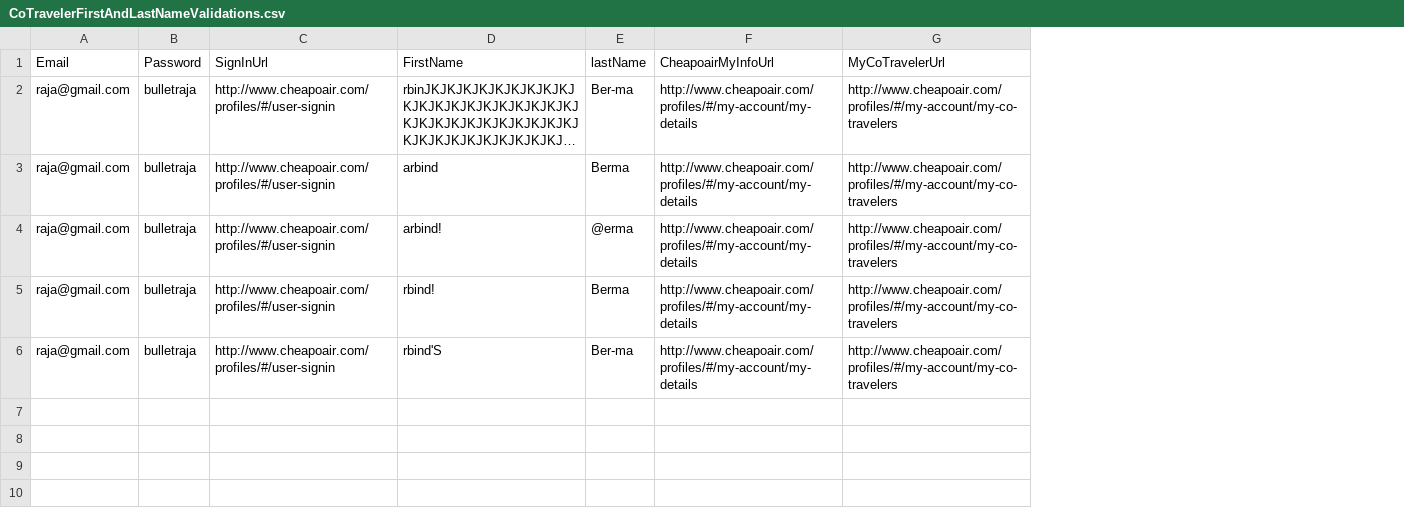
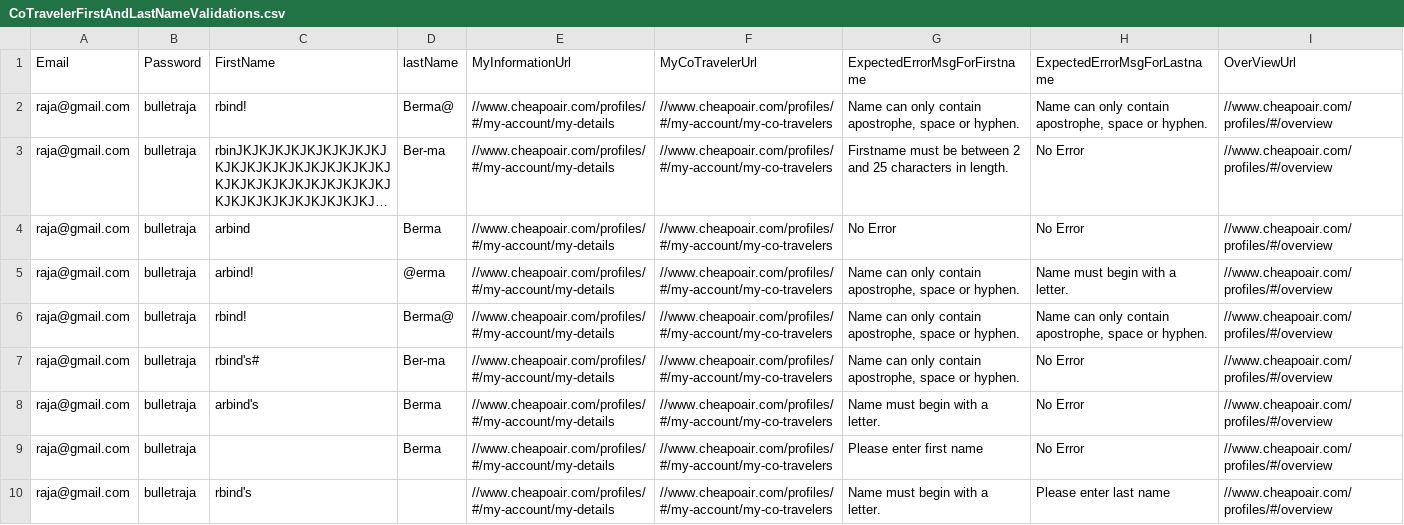
Before and after one commit to vishalsharma083/Fareportal.UserProfile.Web.UI.Tests, a CSV file: AppData/CoTravelerFirstAndLastNameValidations.csv, drawn as a sheet; long unchanged cells end in …; removed rows and columns are numbered as before the commit, all else as after; the diff names each change by its address in the sheet, - before the commit and + after, or states it on an @@ line.

```diff
--- a/AppData/CoTravelerFirstAndLastNameValidations.csv
+++ b/AppData/CoTravelerFirstAndLastNameValidations.csv
-column C (SignInUrl), rows 2-6: all http://www.cheapoair.com/profiles/#/user-signin
-column F (CheapoairMyInfoUrl), rows 2-6: all http://www.cheapoair.com/profiles/#/my-account/my-details
+column E (MyInformationUrl), rows 3-7: all //www.cheapoair.com/profiles/#/my-account/my-details
+column G (ExpectedErrorMsgForFirstname), rows 3-7: Firstname must be between 2 and 25 characters in length. | No Error | Name can only contain apostrophe, space or hyphen. | Name can only contain apostrophe, space or hyphen. | Name can only contain apostrophe, space or hyphen.
+column H (ExpectedErrorMsgForLastname), rows 3-7: No Error | No Error | Name must begin with a letter. | Name can only contain apostrophe, space or hyphen. | No Error
+column I (OverViewUrl), rows 3-7: all //www.cheapoair.com/profiles/#/overview
+row 2: raja@gmail.com | bulletraja | rbind! | Berma@ | //www.cheapoair.com/profiles/#/my-account/my-details | //www.cheapoair.com/profiles/#/my-account/my-co-travelers | Name can only contain apostrophe, space or hyphen. | Name can only contain apostrophe, space or hyphen. | //www.cheapoair.com/profiles/#/overview
-F3:F7 (MyCoTravelerUrl): http://www.cheapoair.com/profiles/#/my-account/my-co-travelers
+F3:F7 (MyCoTravelerUrl): //www.cheapoair.com/profiles/#/my-account/my-co-travelers
-D6 (lastName): Berma
+D6 (lastName): Berma@
-C7 (FirstName): rbind'S
+C7 (FirstName): rbind's#
+row 8: raja@gmail.com | bulletraja | arbind's | Berma | //www.cheapoair.com/profiles/#/my-account/my-details | //www.cheapoair.com/profiles/#/my-account/my-co-travelers | Name must begin with a letter. | No Error | //www.cheapoair.com/profiles/#/overview
+row 9: raja@gmail.com | bulletraja |  | Berma | //www.cheapoair.com/profiles/#/my-account/my-details | //www.cheapoair.com/profiles/#/my-account/my-co-travelers | Please enter first name | No Error | //www.cheapoair.com/profiles/#/overview
+row 10: raja@gmail.com | bulletraja | rbind's |  | //www.cheapoair.com/profiles/#/my-account/my-details | //www.cheapoair.com/profiles/#/my-account/my-co-travelers | Name must begin with a letter. | Please enter last name | //www.cheapoair.com/profiles/#/overview
```
Also changed, not shown: 1 other file.
